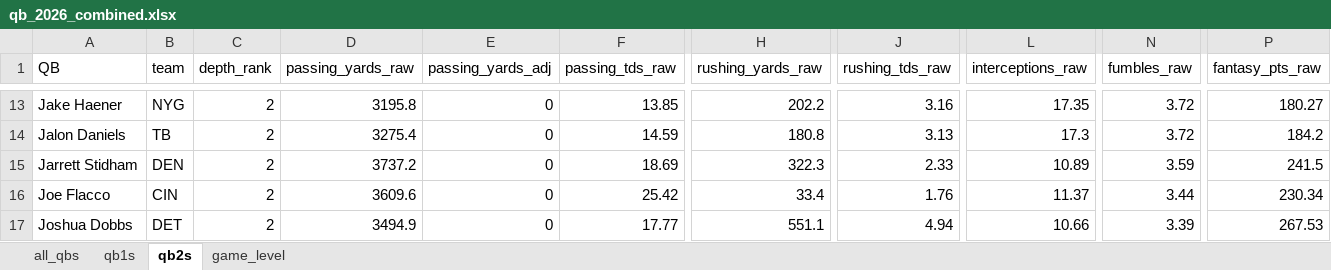
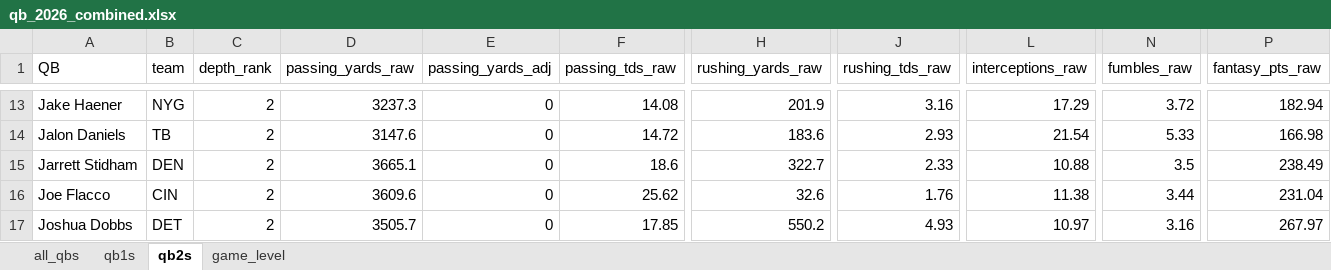
Before and after one commit to egomaniacsfantasy/lineup-lab, an Excel workbook: projections/qb_2026_combined.xlsx, sheet qb2s, drawn as a sheet; only a part is shown, gaps mark what is left out; values as stored, in another font and other column widths than the file's, no borders; the diff covers the shown part only; the diff names each change by its address in the sheet, - before the commit and + after, or states it on an @@ line.

```diff
--- a/projections/qb_2026_combined.xlsx (sheet qb2s)
+++ b/projections/qb_2026_combined.xlsx (sheet qb2s)
-D13 (passing_yards_raw): 3195.8
+D13 (passing_yards_raw): 3237.3
-F13 (passing_tds_raw): 13.85
+F13 (passing_tds_raw): 14.08
-H13 (rushing_yards_raw): 202.2
+H13 (rushing_yards_raw): 201.9
-L13 (interceptions_raw): 17.35
+L13 (interceptions_raw): 17.29
-P13 (fantasy_pts_raw): 180.27
+P13 (fantasy_pts_raw): 182.94
-D14 (passing_yards_raw): 3275.4
+D14 (passing_yards_raw): 3147.6
-F14 (passing_tds_raw): 14.59
+F14 (passing_tds_raw): 14.72
-H14 (rushing_yards_raw): 180.8
+H14 (rushing_yards_raw): 183.6
-J14 (rushing_tds_raw): 3.13
+J14 (rushing_tds_raw): 2.93
-L14 (interceptions_raw): 17.3
+L14 (interceptions_raw): 21.54
-N14 (fumbles_raw): 3.72
+N14 (fumbles_raw): 5.33
-P14 (fantasy_pts_raw): 184.2
+P14 (fantasy_pts_raw): 166.98
-D15 (passing_yards_raw): 3737.2
+D15 (passing_yards_raw): 3665.1
-F15 (passing_tds_raw): 18.69
+F15 (passing_tds_raw): 18.6
-H15 (rushing_yards_raw): 322.3
+H15 (rushing_yards_raw): 322.7
-L15 (interceptions_raw): 10.89
+L15 (interceptions_raw): 10.88
-N15 (fumbles_raw): 3.59
+N15 (fumbles_raw): 3.5
-P15 (fantasy_pts_raw): 241.5
+P15 (fantasy_pts_raw): 238.49
-F16 (passing_tds_raw): 25.42
+F16 (passing_tds_raw): 25.62
-H16 (rushing_yards_raw): 33.4
+H16 (rushing_yards_raw): 32.6
-L16 (interceptions_raw): 11.37
+L16 (interceptions_raw): 11.38
-P16 (fantasy_pts_raw): 230.34
+P16 (fantasy_pts_raw): 231.04
-D17 (passing_yards_raw): 3494.9
+D17 (passing_yards_raw): 3505.7
-F17 (passing_tds_raw): 17.77
+F17 (passing_tds_raw): 17.85
-H17 (rushing_yards_raw): 551.1
+H17 (rushing_yards_raw): 550.2
-J17 (rushing_tds_raw): 4.94
+J17 (rushing_tds_raw): 4.93
-L17 (interceptions_raw): 10.66
+L17 (interceptions_raw): 10.97
-N17 (fumbles_raw): 3.39
+N17 (fumbles_raw): 3.16
-P17 (fantasy_pts_raw): 267.53
+P17 (fantasy_pts_raw): 267.97
```
Also changed, not shown: 194 edited cells elsewhere in this sheet, sheet game_level, sheet all_qbs, sheet qb1s.
